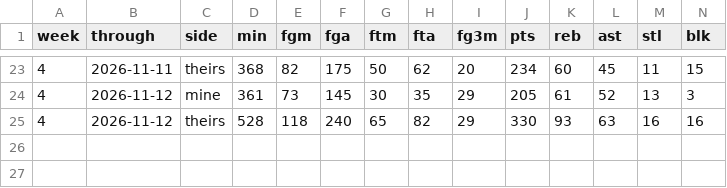
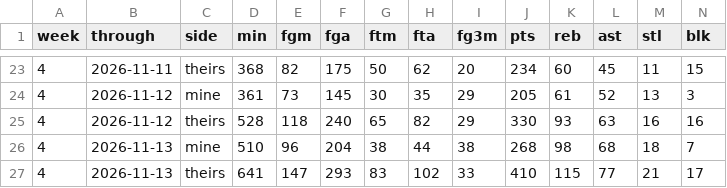
Before and after one commit to chamberneezy/fantasy, a CSV file: data/season/yahoo_scores.csv, drawn as a sheet; only a part is shown, gaps mark what is left out; rows hold the shown columns only; the diff names each change by its address in the sheet, - before the commit and + after, or states it on an @@ line.

```diff
--- a/data/season/yahoo_scores.csv
+++ b/data/season/yahoo_scores.csv
+row 26: 4 | 2026-11-13 | mine | 510 | 96 | 204 | 38 | 44 | 38 | 268 | 98 | 68 | 18 | 7
+row 27: 4 | 2026-11-13 | theirs | 641 | 147 | 293 | 83 | 102 | 33 | 410 | 115 | 77 | 21 | 17
```
Also changed, not shown: data/season/free_agents.csv, data/season/league_rosters.csv.
